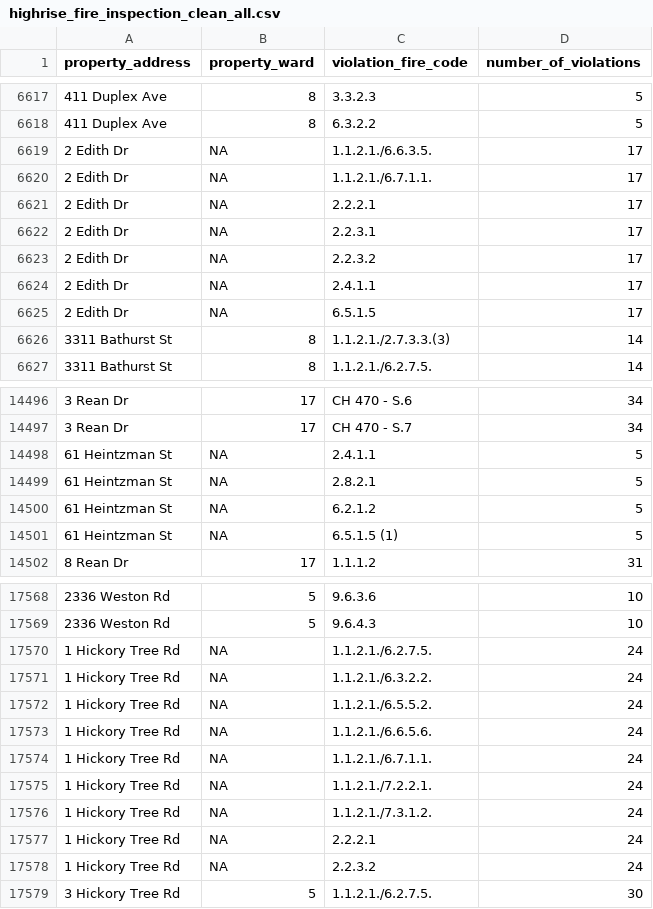
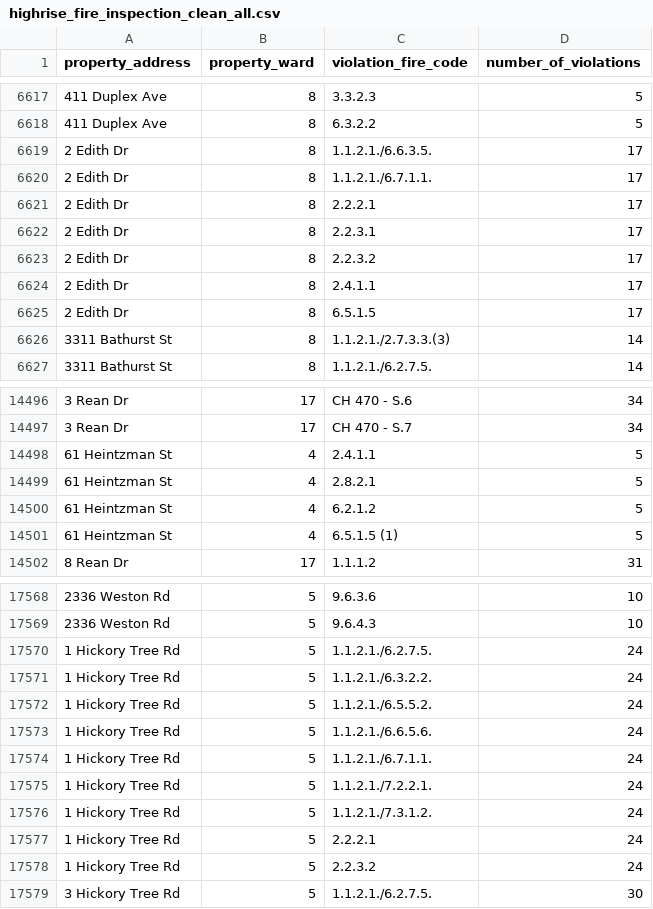
Before and after one commit to jimessica/data_stories, a CSV file: inputs/data/highrise_fire_inspection_clean_all.csv, drawn as a sheet; only a part is shown, gaps mark what is left out; the diff covers the shown part only.

Commit message:
adding more ward value entries

```diff
--- a/inputs/data/highrise_fire_inspection_clean_all.csv
+++ b/inputs/data/highrise_fire_inspection_clean_all.csv
@@ -6618,9 +6618,9 @@ property_address,property_ward,violation_fire_code,number_of_violations
 411 Duplex Ave,8,6.3.2.2,5
-2 Edith Dr,NA,1.1.2.1./6.6.3.5.,17
-2 Edith Dr,NA,1.1.2.1./6.7.1.1.,17
-2 Edith Dr,NA,2.2.2.1,17
-2 Edith Dr,NA,2.2.3.1,17
-2 Edith Dr,NA,2.2.3.2,17
-2 Edith Dr,NA,2.4.1.1,17
-2 Edith Dr,NA,6.5.1.5,17
+2 Edith Dr,8,1.1.2.1./6.6.3.5.,17
+2 Edith Dr,8,1.1.2.1./6.7.1.1.,17
+2 Edith Dr,8,2.2.2.1,17
+2 Edith Dr,8,2.2.3.1,17
+2 Edith Dr,8,2.2.3.2,17
+2 Edith Dr,8,2.4.1.1,17
+2 Edith Dr,8,6.5.1.5,17
 3311 Bathurst St,8,1.1.2.1./2.7.3.3.(3),14
@@ -14497,6 +14497,6 @@ property_address,property_ward,violation_fire_code,number_of_violations
 3 Rean Dr,17,CH 470 - S.7,34
-61 Heintzman St,NA,2.4.1.1,5
-61 Heintzman St,NA,2.8.2.1,5
-61 Heintzman St,NA,6.2.1.2,5
-61 Heintzman St,NA,6.5.1.5 (1),5
+61 Heintzman St,4,2.4.1.1,5
+61 Heintzman St,4,2.8.2.1,5
+61 Heintzman St,4,6.2.1.2,5
+61 Heintzman St,4,6.5.1.5 (1),5
 8 Rean Dr,17,1.1.1.2,31
@@ -17569,11 +17569,11 @@ property_address,property_ward,violation_fire_code,number_of_violations
 2336 Weston Rd,5,9.6.4.3,10
-1 Hickory Tree Rd,NA,1.1.2.1./6.2.7.5.,24
-1 Hickory Tree Rd,NA,1.1.2.1./6.3.2.2.,24
-1 Hickory Tree Rd,NA,1.1.2.1./6.5.5.2.,24
-1 Hickory Tree Rd,NA,1.1.2.1./6.6.5.6.,24
-1 Hickory Tree Rd,NA,1.1.2.1./6.7.1.1.,24
-1 Hickory Tree Rd,NA,1.1.2.1./7.2.2.1.,24
-1 Hickory Tree Rd,NA,1.1.2.1./7.3.1.2.,24
-1 Hickory Tree Rd,NA,2.2.2.1,24
-1 Hickory Tree Rd,NA,2.2.3.2,24
+1 Hickory Tree Rd,5,1.1.2.1./6.2.7.5.,24
+1 Hickory Tree Rd,5,1.1.2.1./6.3.2.2.,24
+1 Hickory Tree Rd,5,1.1.2.1./6.5.5.2.,24
+1 Hickory Tree Rd,5,1.1.2.1./6.6.5.6.,24
+1 Hickory Tree Rd,5,1.1.2.1./6.7.1.1.,24
+1 Hickory Tree Rd,5,1.1.2.1./7.2.2.1.,24
+1 Hickory Tree Rd,5,1.1.2.1./7.3.1.2.,24
+1 Hickory Tree Rd,5,2.2.2.1,24
+1 Hickory Tree Rd,5,2.2.3.2,24
 3 Hickory Tree Rd,5,1.1.2.1./6.2.7.5.,30
```
Also changed, not shown: 85 edited cells elsewhere in this file, inputs/data/highrise_fire_inspection_clean_ward.csv, 2 other files.
